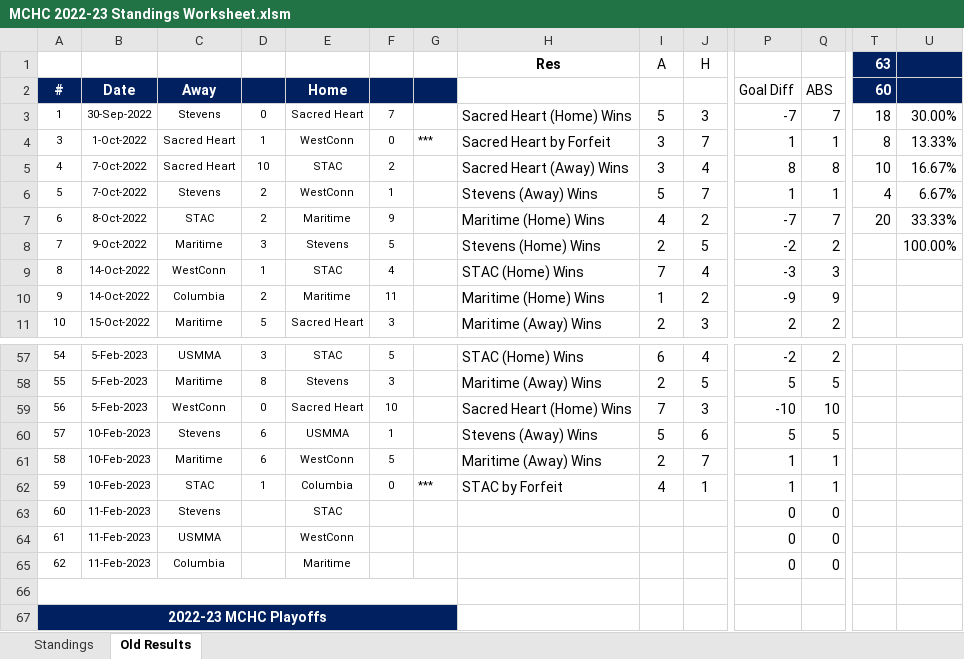
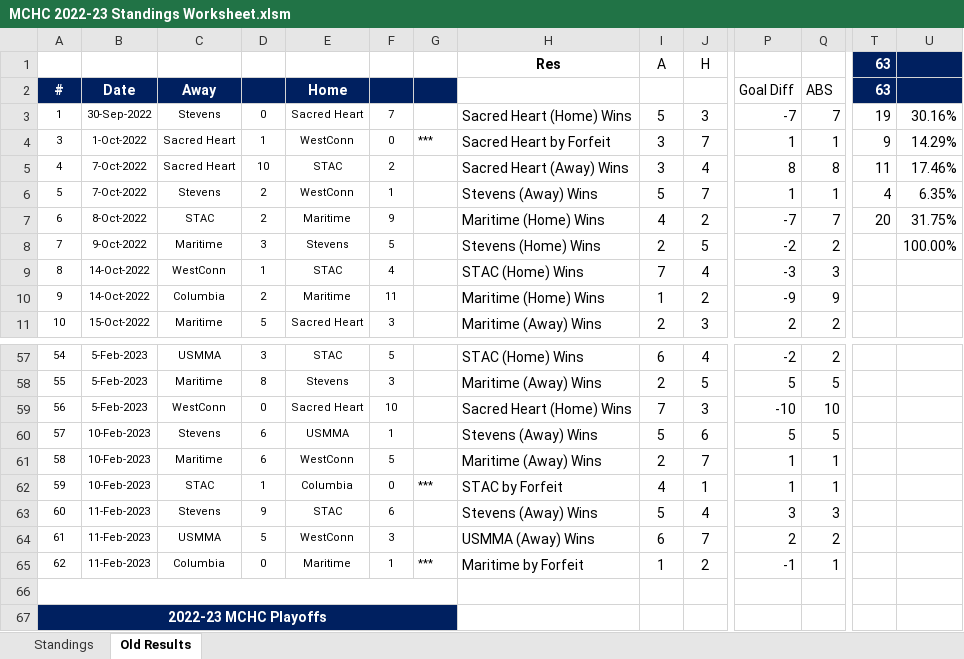
Before and after one commit to michael-m-casserly/methockey, an Excel workbook: DataFiles/MCHC 2022-23 Standings Worksheet.xlsm, sheet Old Results, drawn as a sheet; only a part is shown, gaps mark what is left out; values as stored, in another font and other column widths than the file's, no borders; the diff covers the shown part only; the diff names each change by its address in the sheet, - before the commit and + after, or states it on an @@ line.

```diff
--- a/DataFiles/MCHC 2022-23 Standings Worksheet.xlsm (sheet Old Results)
+++ b/DataFiles/MCHC 2022-23 Standings Worksheet.xlsm (sheet Old Results)
-T2 (63): 60
+T2 (63): 63
-T3 (63): 18
+T3 (63): 19
-U3: 30.00%
+U3: 30.16%
-T4 (63): 8
+T4 (63): 9
-U4: 13.33%
+U4: 14.29%
-T5 (63): 10
+T5 (63): 11
-U5: 16.67%
+U5: 17.46%
-U6: 6.67%
+U6: 6.35%
-U7: 33.33%
+U7: 31.75%
-D63: (empty)
+D63: 9
-F63: (empty)
+F63: 6
-H63 (Res): (empty)
+H63 (Res): Stevens (Away) Wins
-I63 (A): (empty)
+I63 (A): 5
-J63 (H): (empty)
+J63 (H): 4
-P63: 0
+P63: 3
-Q63: 0
+Q63: 3
-D64: (empty)
+D64: 5
-F64: (empty)
+F64: 3
-H64 (Res): (empty)
+H64 (Res): USMMA (Away) Wins
-I64 (A): (empty)
+I64 (A): 6
-J64 (H): (empty)
+J64 (H): 7
-P64: 0
+P64: 2
-Q64: 0
+Q64: 2
-D65: (empty)
+D65: 0
-F65: (empty)
+F65: 1
-G65: (empty)
+G65: ***
-H65 (Res): (empty)
+H65 (Res): Maritime by Forfeit
-I65 (A): (empty)
+I65 (A): 1
-J65 (H): (empty)
+J65 (H): 2
-P65: 0
+P65: -1
-Q65: 0
+Q65: 1
```
Also changed, not shown: 1 added row, 1 removed row and 1 edited cell elsewhere in this sheet, sheet Standings, 8 other files.
